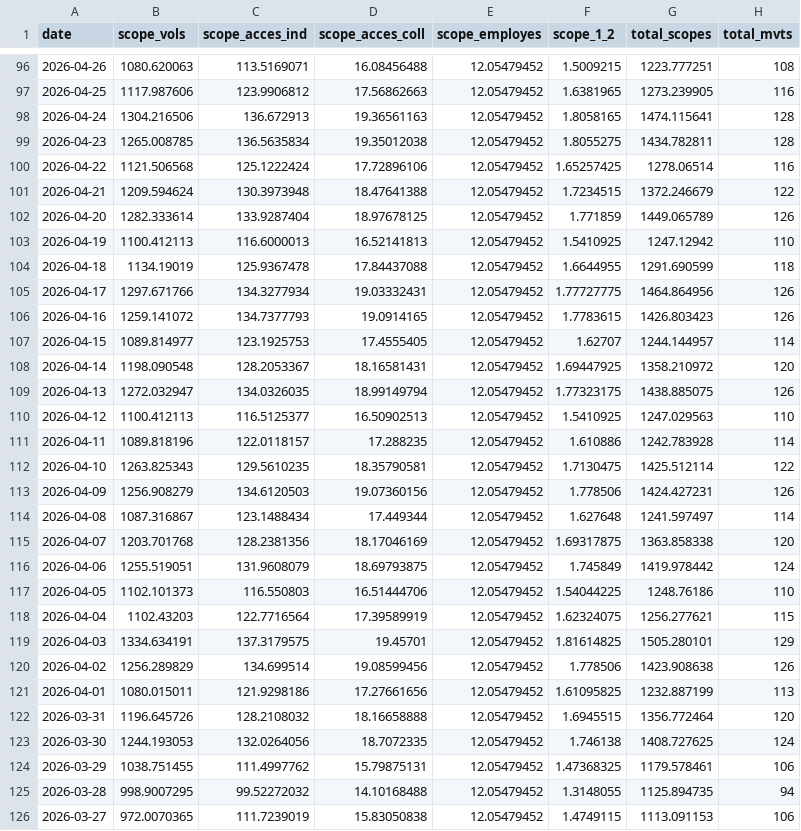
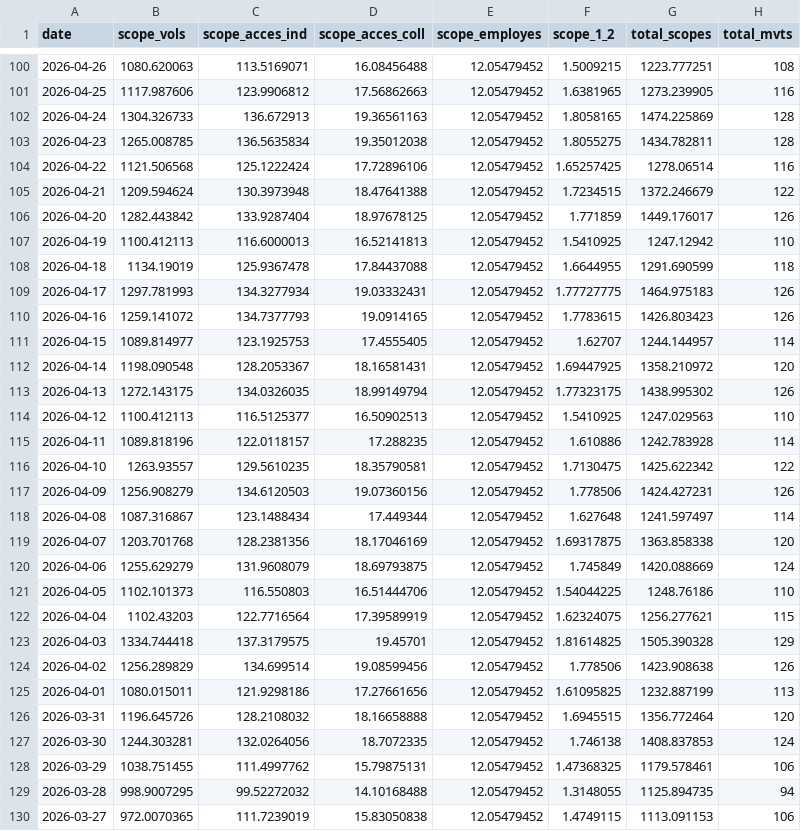
Before and after one commit to emissionscarbonebva-maker/bva-ges, a CSV file: data/EXPORT_daily_scopes.csv, drawn as a sheet; only a part is shown, gaps mark what is left out; the diff covers the shown part only.

```diff
--- a/data/EXPORT_daily_scopes.csv
+++ b/data/EXPORT_daily_scopes.csv
@@ -97,3 +101,3 @@
 2026-04-25,1117.987606,123.9906812,17.56862663,12.05479452,1.6381965,1273.239905,116
-2026-04-24,1304.216506,136.672913,19.36561163,12.05479452,1.8058165,1474.115641,128
+2026-04-24,1304.326733,136.672913,19.36561163,12.05479452,1.8058165,1474.225869,128
 2026-04-23,1265.008785,136.5635834,19.35012038,12.05479452,1.8055275,1434.782811,128
@@ -101,6 +105,6 @@
 2026-04-21,1209.594624,130.3973948,18.47641388,12.05479452,1.7234515,1372.246679,122
-2026-04-20,1282.333614,133.9287404,18.97678125,12.05479452,1.771859,1449.065789,126
+2026-04-20,1282.443842,133.9287404,18.97678125,12.05479452,1.771859,1449.176017,126
 2026-04-19,1100.412113,116.6000013,16.52141813,12.05479452,1.5410925,1247.12942,110
 2026-04-18,1134.19019,125.9367478,17.84437088,12.05479452,1.6644955,1291.690599,118
-2026-04-17,1297.671766,134.3277934,19.03332431,12.05479452,1.77727775,1464.864956,126
+2026-04-17,1297.781993,134.3277934,19.03332431,12.05479452,1.77727775,1464.975183,126
 2026-04-16,1259.141072,134.7377793,19.0914165,12.05479452,1.7783615,1426.803423,126
@@ -108,6 +112,6 @@
 2026-04-14,1198.090548,128.2053367,18.16581431,12.05479452,1.69447925,1358.210972,120
-2026-04-13,1272.032947,134.0326035,18.99149794,12.05479452,1.77323175,1438.885075,126
+2026-04-13,1272.143175,134.0326035,18.99149794,12.05479452,1.77323175,1438.995302,126
 2026-04-12,1100.412113,116.5125377,16.50902513,12.05479452,1.5410925,1247.029563,110
 2026-04-11,1089.818196,122.0118157,17.288235,12.05479452,1.610886,1242.783928,114
-2026-04-10,1263.825343,129.5610235,18.35790581,12.05479452,1.7130475,1425.512114,122
+2026-04-10,1263.93557,129.5610235,18.35790581,12.05479452,1.7130475,1425.622342,122
 2026-04-09,1256.908279,134.6120503,19.07360156,12.05479452,1.778506,1424.427231,126
@@ -115,6 +119,6 @@
 2026-04-07,1203.701768,128.2381356,18.17046169,12.05479452,1.69317875,1363.858338,120
-2026-04-06,1255.519051,131.9608079,18.69793875,12.05479452,1.745849,1419.978442,124
+2026-04-06,1255.629279,131.9608079,18.69793875,12.05479452,1.745849,1420.088669,124
 2026-04-05,1102.101373,116.550803,16.51444706,12.05479452,1.54044225,1248.76186,110
 2026-04-04,1102.43203,122.7716564,17.39589919,12.05479452,1.62324075,1256.277621,115
-2026-04-03,1334.634191,137.3179575,19.45701,12.05479452,1.81614825,1505.280101,129
+2026-04-03,1334.744418,137.3179575,19.45701,12.05479452,1.81614825,1505.390328,129
 2026-04-02,1256.289829,134.699514,19.08599456,12.05479452,1.778506,1423.908638,126
@@ -122,3 +126,3 @@
 2026-03-31,1196.645726,128.2108032,18.16658888,12.05479452,1.6945515,1356.772464,120
-2026-03-30,1244.193053,132.0264056,18.7072335,12.05479452,1.746138,1408.727625,124
+2026-03-30,1244.303281,132.0264056,18.7072335,12.05479452,1.746138,1408.837853,124
 2026-03-29,1038.751455,111.4997762,15.79875131,12.05479452,1.47368325,1179.578461,106
```
Also changed, not shown: 4 added rows and 54 edited cells elsewhere in this file, data/EXPORT_cumul_scopes.csv, data/EXPORT_daily_airlines.csv, 5 other files.
